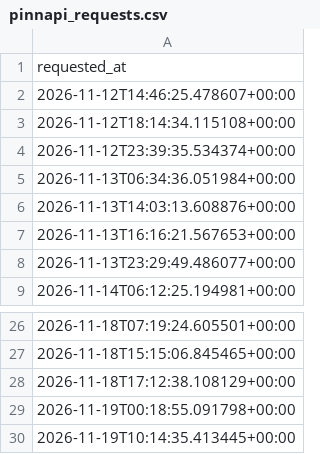
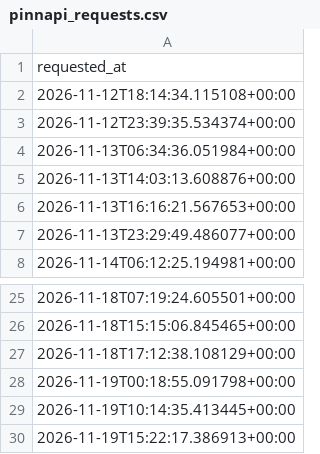
Before and after one commit to andrei0182/SuperBet, a CSV file: pinnapi_requests.csv, drawn as a sheet; only a part is shown, gaps mark what is left out.

```diff
--- a/pinnapi_requests.csv
+++ b/pinnapi_requests.csv
@@ -1,3 +1,2 @@
 requested_at
-2026-11-12T14:46:25.478607+00:00
 2026-11-12T18:14:34.115108+00:00
@@ -30 +29,2 @@ requested_at
 2026-11-19T10:14:35.413445+00:00
+2026-11-19T15:22:17.386913+00:00
```
Also changed, not shown: 1 other file.
